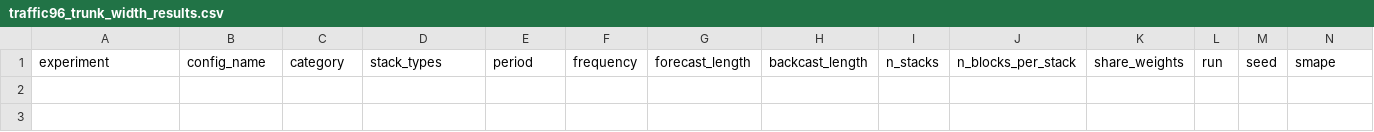
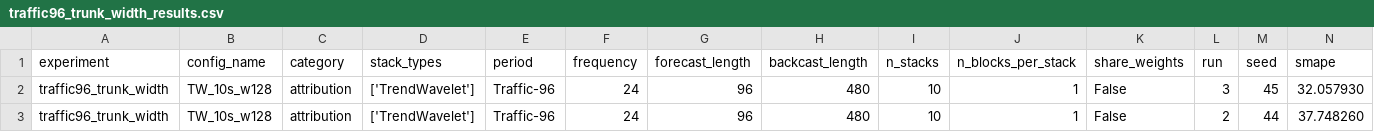
Before and after one commit to realdanielbyrne/pe-nbeats, a CSV file: experiments/results/traffic/traffic96_trunk_width_results.csv, drawn as a sheet; only a part is shown; rows hold the shown columns only; the diff names each change by its address in the sheet, - before the commit and + after, or states it on an @@ line.

```diff
--- a/experiments/results/traffic/traffic96_trunk_width_results.csv
+++ b/experiments/results/traffic/traffic96_trunk_width_results.csv
+row 2: traffic96_trunk_width | TW_10s_w128 | attribution | ['TrendWavelet'] | Traffic-96 | 24 | 96 | 480 | 10 | 1 | False | 3 | 45 | 32.057930
+row 3: traffic96_trunk_width | TW_10s_w128 | attribution | ['TrendWavelet'] | Traffic-96 | 24 | 96 | 480 | 10 | 1 | False | 2 | 44 | 37.748260
```
Also changed, not shown: 3 other files.
